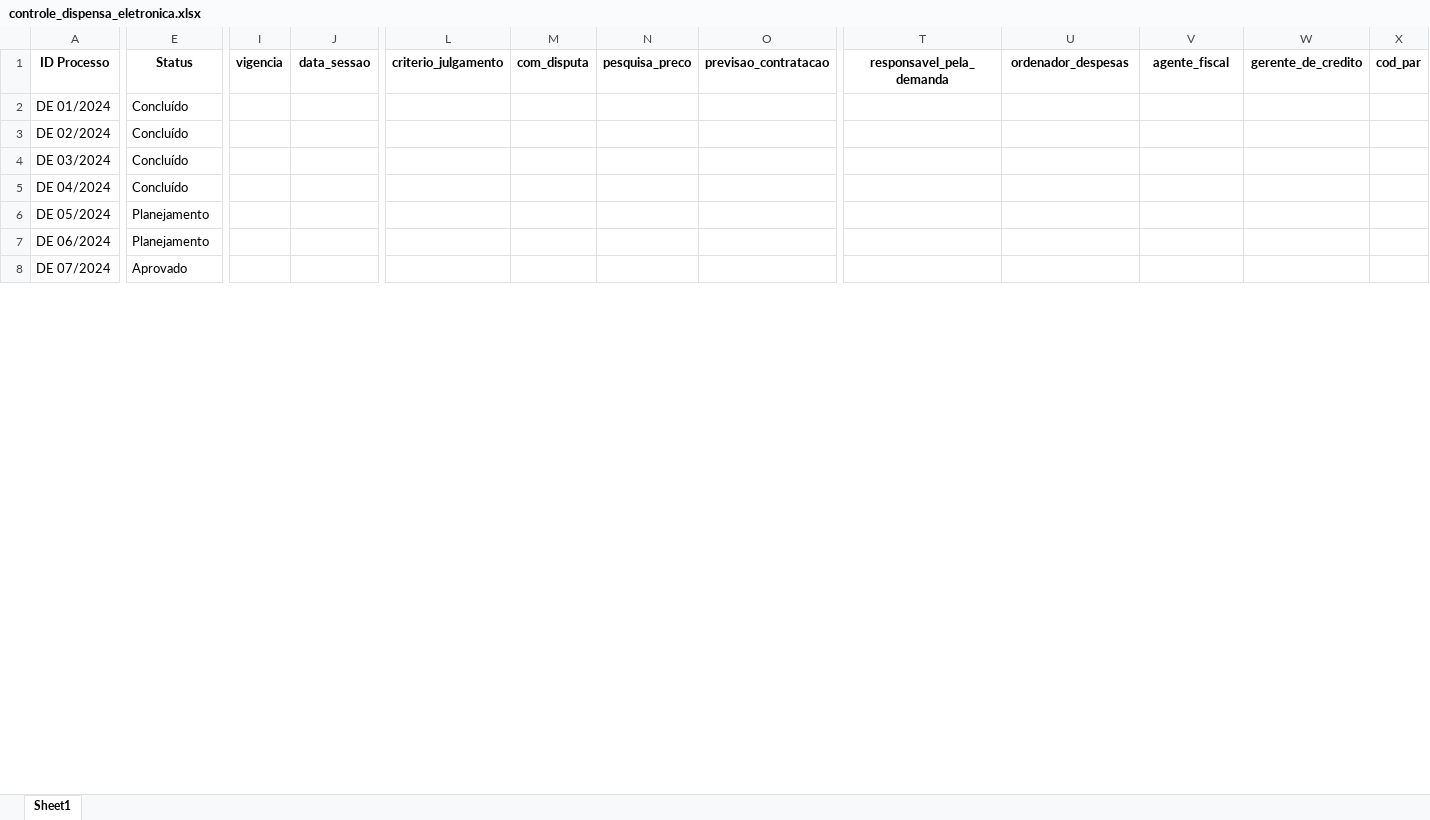
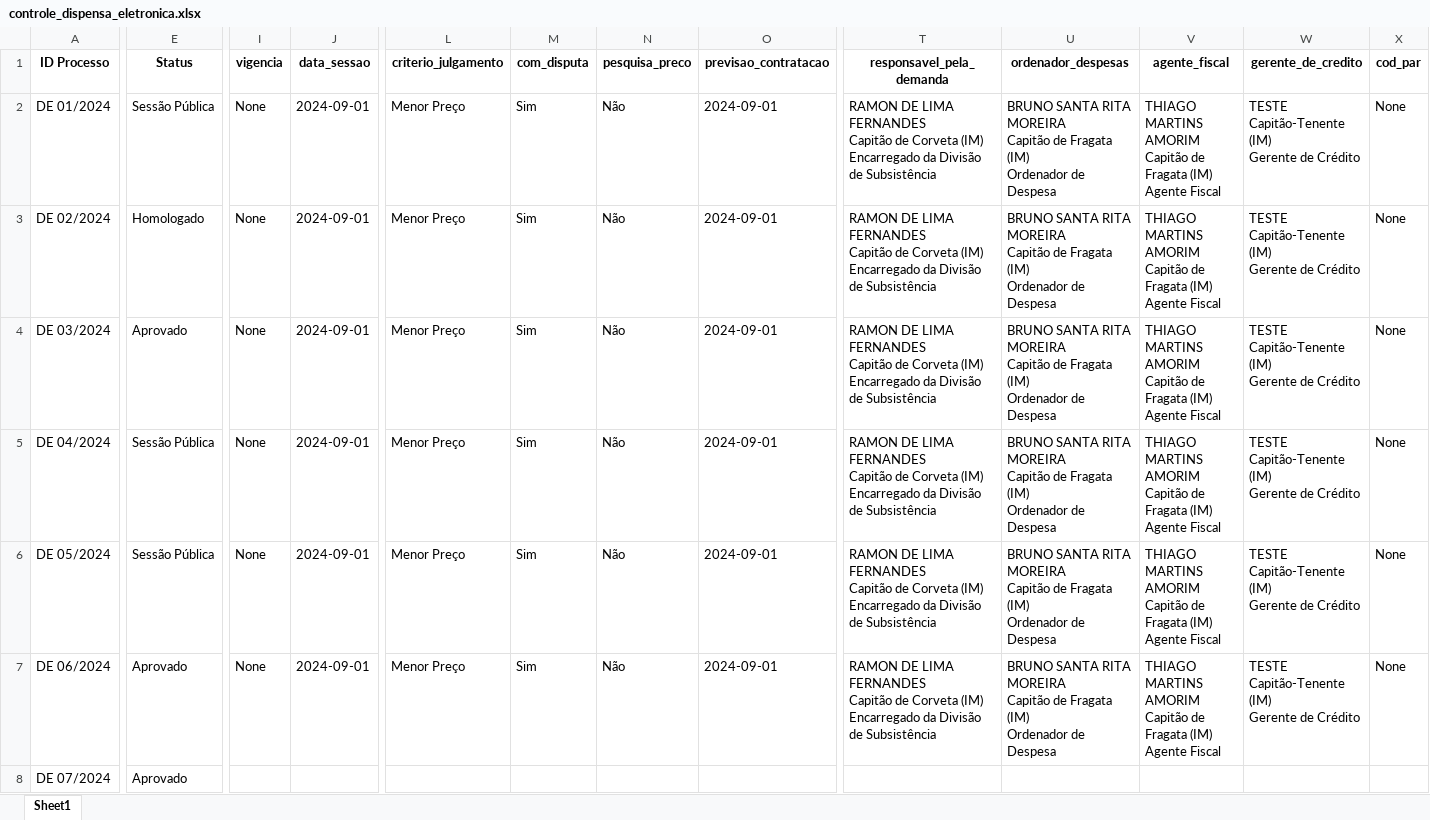
Before and after one commit to Guilhermeksc/licitacao360, an Excel workbook: controle_dispensa_eletronica.xlsx, sheet Sheet1, drawn as a sheet; only a part is shown, gaps mark what is left out; values as stored, in another font and other column widths than the file's, no borders; ↵ is a line break in a cell; the diff covers the shown part only; the diff names each change by its address in the sheet, - before the commit and + after, or states it on an @@ line.

```diff
--- a/controle_dispensa_eletronica.xlsx (sheet Sheet1)
+++ b/controle_dispensa_eletronica.xlsx (sheet Sheet1)
-E2 (Status): Concluído
+E2 (Status): Sessão Pública
-I2:I7 (vigencia): (empty)
+I2:I7 (vigencia): None
-J2:J7 (data_sessao): (empty)
+J2:J7 (data_sessao): 2024-09-01
-L2:L7 (criterio_julgamento): (empty)
+L2:L7 (criterio_julgamento): Menor Preço
-M2:M7 (com_disputa): (empty)
+M2:M7 (com_disputa): Sim
-N2:N7 (pesquisa_preco): (empty)
+N2:N7 (pesquisa_preco): Não
-O2:O7 (previsao_contratacao): (empty)
+O2:O7 (previsao_contratacao): 2024-09-01
-T2:T7 (responsavel_pela_demanda): (empty)
+T2:T7 (responsavel_pela_demanda): RAMON DE LIMA FERNANDES ↵ Capitão de Corveta (IM) ↵ Encarregado da Divisão de Subsistência
-U2:U7 (ordenador_despesas): (empty)
+U2:U7 (ordenador_despesas): BRUNO SANTA RITA MOREIRA ↵ Capitão de Fragata (IM) ↵ Ordenador de Despesa
-V2:V7 (agente_fiscal): (empty)
+V2:V7 (agente_fiscal): THIAGO MARTINS AMORIM ↵ Capitão de Fragata (IM) ↵ Agente Fiscal
-W2:W7 (gerente_de_credito): (empty)
+W2:W7 (gerente_de_credito): TESTE ↵ Capitão-Tenente (IM) ↵ Gerente de Crédito
-X2:X7 (cod_par): (empty)
+X2:X7 (cod_par): None
-E3 (Status): Concluído
+E3 (Status): Homologado
-E4 (Status): Concluído
+E4 (Status): Aprovado
-E5 (Status): Concluído
+E5 (Status): Sessão Pública
-E6 (Status): Planejamento
+E6 (Status): Sessão Pública
-E7 (Status): Planejamento
+E7 (Status): Aprovado
```
Also changed, not shown: 703 edited cells elsewhere in this sheet, controle_contratos.xlsx, database/relatorio/PE 90004-2024/51230979_ROSANGELA_VENTURA_PINTO_NICOLAU/relacao_itens.xlsx, 57 other files.
